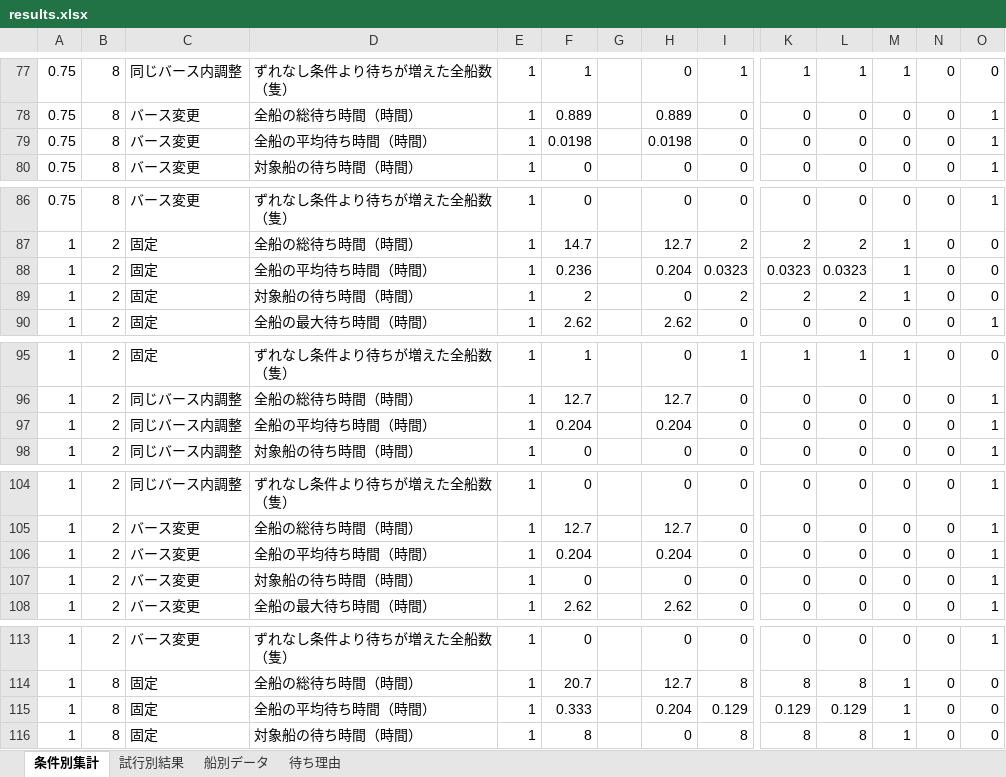
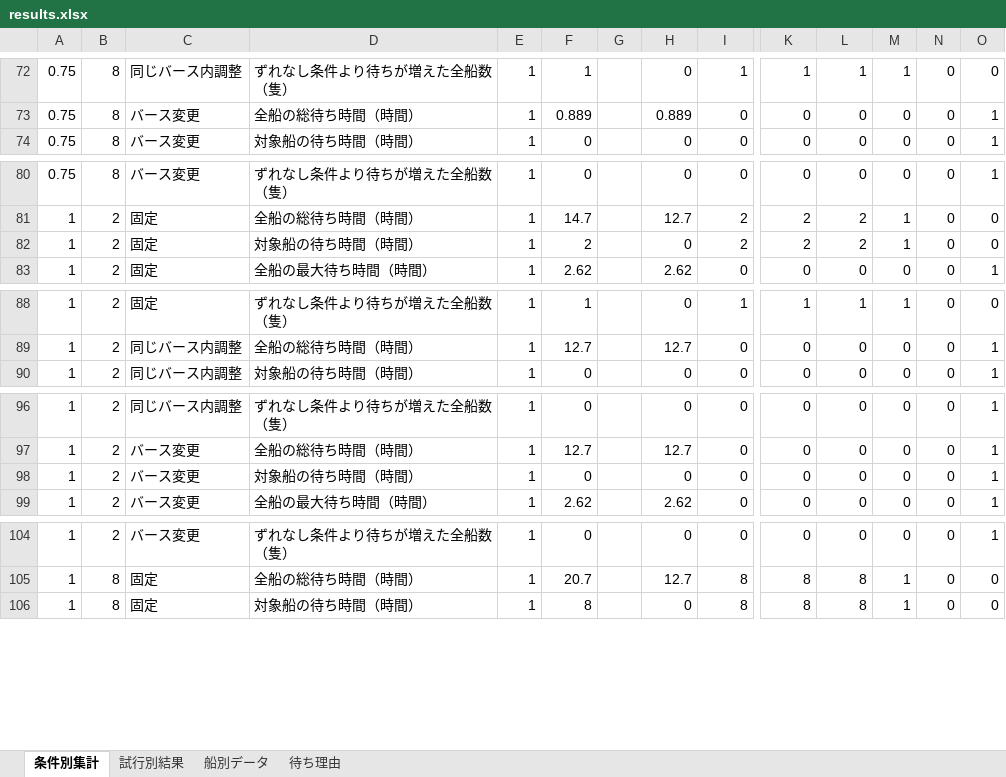
Before and after one commit to ryusukeke/thesis, an Excel workbook: results/results.xlsx, sheet 条件別集計, drawn as a sheet; only a part is shown, gaps mark what is left out; values as stored, in another font and other column widths than the file's, no borders; conditional formats and table styles not drawn; rows hold the shown columns only; the diff covers the shown part only; the diff names each change by its address in the sheet, - before the commit and + after, or states it on an @@ line.

```diff
--- a/results/results.xlsx (sheet 条件別集計)
+++ b/results/results.xlsx (sheet 条件別集計)
-row 79: 0.75 | 8 | バース変更 | 全船の平均待ち時間（時間） | 1 | 0.0198 |  | 0.0198 | 0 | 0 | 0 | 0 | 0 | 1
-row 88: 1 | 2 | 固定 | 全船の平均待ち時間（時間） | 1 | 0.236 |  | 0.204 | 0.0323 | 0.0323 | 0.0323 | 1 | 0 | 0
-row 97: 1 | 2 | 同じバース内調整 | 全船の平均待ち時間（時間） | 1 | 0.204 |  | 0.204 | 0 | 0 | 0 | 0 | 0 | 1
-row 106: 1 | 2 | バース変更 | 全船の平均待ち時間（時間） | 1 | 0.204 |  | 0.204 | 0 | 0 | 0 | 0 | 0 | 1
-row 115: 1 | 8 | 固定 | 全船の平均待ち時間（時間） | 1 | 0.333 |  | 0.204 | 0.129 | 0.129 | 0.129 | 1 | 0 | 0
```
Also changed, not shown: 13 removed rows and 50 edited cells elsewhere in this sheet, sheet 待ち理由, sheet 試行別結果, 12 other files.
